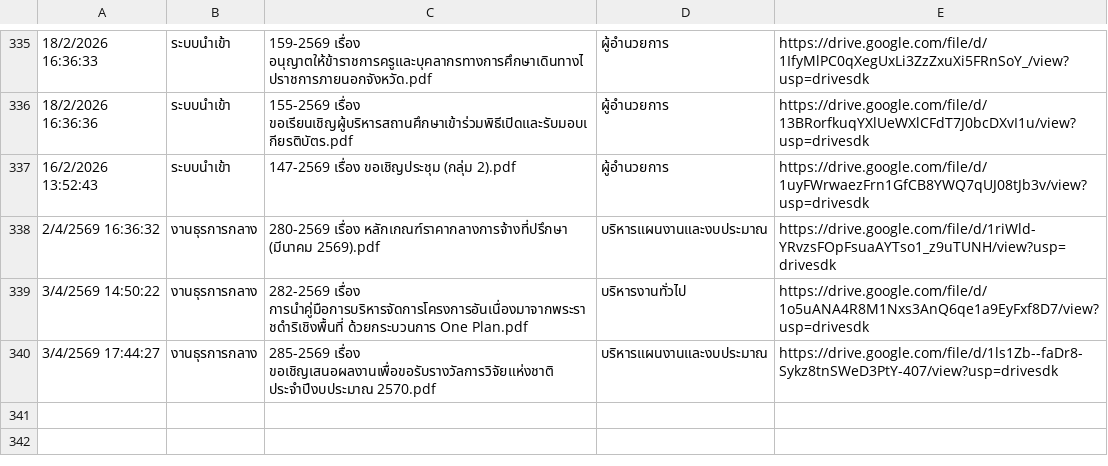
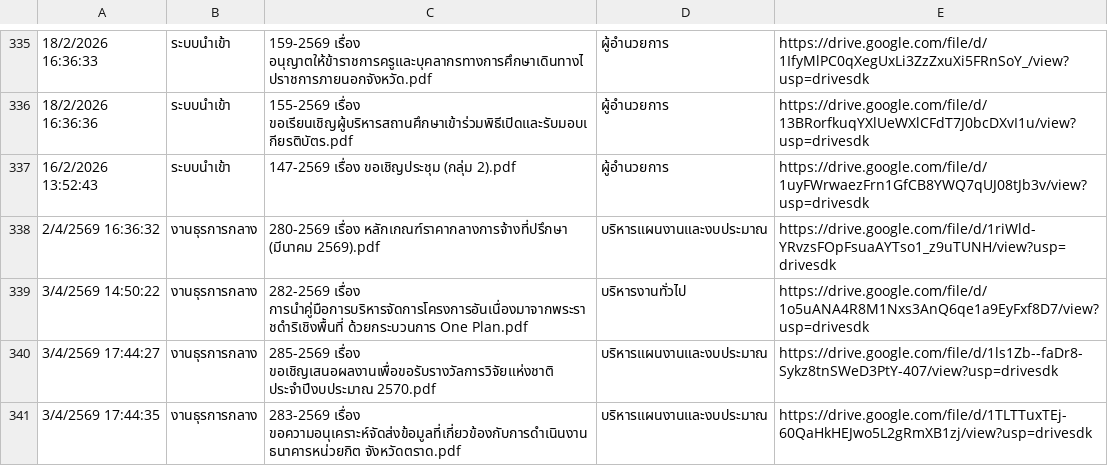
Before and after one commit to specialtrat905/smart-saraban, a CSV file: logs.csv, drawn as a sheet; only a part is shown, gaps mark what is left out.

Commit message:
Update logs

```diff
--- a/logs.csv
+++ b/logs.csv
@@ -340 +340,2 @@
 3/4/2569 17:44:27,งานธุรการกลาง,"285-2569 เรื่อง ขอเชิญเสนอผลงานเพื่อขอรับรางวัลการวิจัยแห่งชาติ ประจำปีงบประมาณ 2570.pdf",บริหารแผนงานและงบประมาณ,https://drive.google.com/file/d/1ls1Zb--faDr8-Sykz8tnSWeD3PtY-407/view?usp=drivesdk
+3/4/2569 17:44:35,งานธุรการกลาง,"283-2569 เรื่อง ขอความอนุเคราะห์จัดส่งข้อมูลที่เกี่ยวข้องกับการดำเนินงานธนาคารหน่วยกิต จังหวัดตราด.pdf",บริหารแผนงานและงบประมาณ,https://drive.google.com/file/d/1TLTTuxTEj-60QaHkHEJwo5L2gRmXB1zj/view?usp=drivesdk
```
